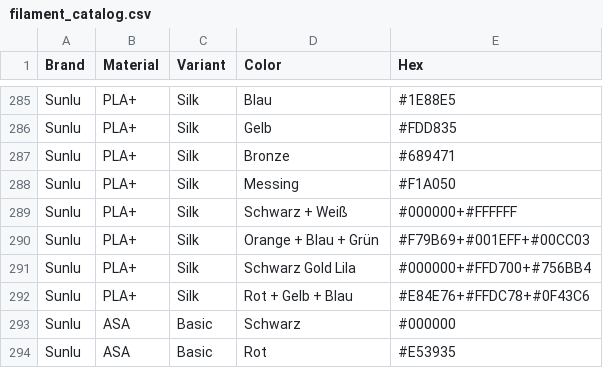
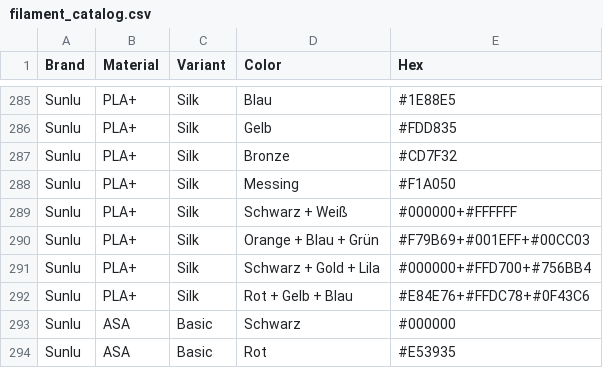
Before and after one commit to Bogi89/filament_manager, a CSV file: assets/data/filament_catalog.csv, drawn as a sheet; only a part is shown, gaps mark what is left out.

```diff
--- a/assets/data/filament_catalog.csv
+++ b/assets/data/filament_catalog.csv
@@ -286,3 +286,3 @@ Sunlu;PLA+;Silk;Blau;#1E88E5
 Sunlu;PLA+;Silk;Gelb;#FDD835
-Sunlu;PLA+;Silk;Bronze;#689471
+Sunlu;PLA+;Silk;Bronze;#CD7F32
 Sunlu;PLA+;Silk;Messing;#F1A050
@@ -290,3 +290,3 @@ Sunlu;PLA+;Silk;Schwarz + Weiß;#000000+#FFFFFF
 Sunlu;PLA+;Silk;Orange + Blau + Grün;#F79B69+#001EFF+#00CC03
-Sunlu;PLA+;Silk;Schwarz Gold Lila;#000000+#FFD700+#756BB4
+Sunlu;PLA+;Silk;Schwarz + Gold + Lila;#000000+#FFD700+#756BB4
 Sunlu;PLA+;Silk;Rot + Gelb + Blau;#E84E76+#FFDC78+#0F43C6
```
Also changed, not shown: 3 other files.
